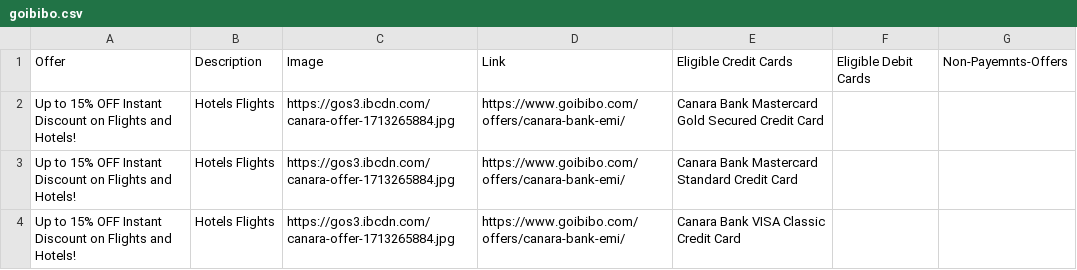
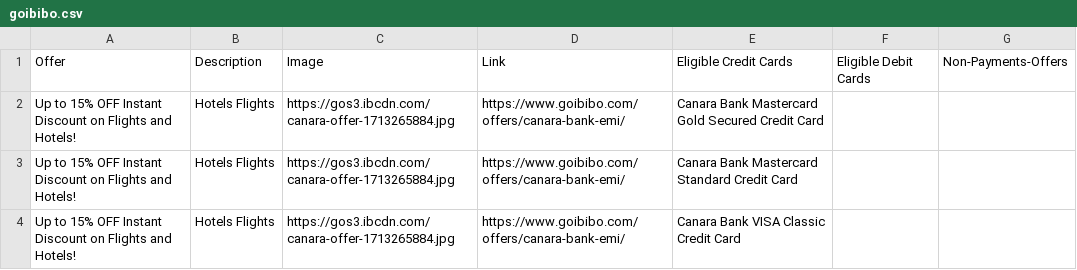
Before and after one commit to Myrupaya/Non-Payments-Offers, a CSV file: non-payments-offers/public/Airline-Offers/goibibo.csv, drawn as a sheet; only a part is shown.

```diff
--- a/non-payments-offers/public/Airline-Offers/goibibo.csv
+++ b/non-payments-offers/public/Airline-Offers/goibibo.csv
@@ -1,2 +1,2 @@
-Offer,Description,Image,Link,Eligible Credit Cards,Eligible Debit Cards,Non-Payemnts-Offers,,,,,,,,,,,,,,,,,,,
+Offer,Description,Image,Link,Eligible Credit Cards,Eligible Debit Cards,Non-Payments-Offers,,,,,,,,,,,,,,,,,,,
 Up to 15% OFF Instant Discount on Flights and Hotels!,Hotels Flights,https://gos3.ibcdn.com/canara-offer-1713265884.jpg,https://www.goibibo.com/offers/canara-bank-emi/,Canara Bank Mastercard Gold Secured Credit Card,,,,,,,,,,,,,,,,,,,,,
```
Also changed, not shown: non-payments-offers/public/Bus-Offers/Abhibus.csv.
